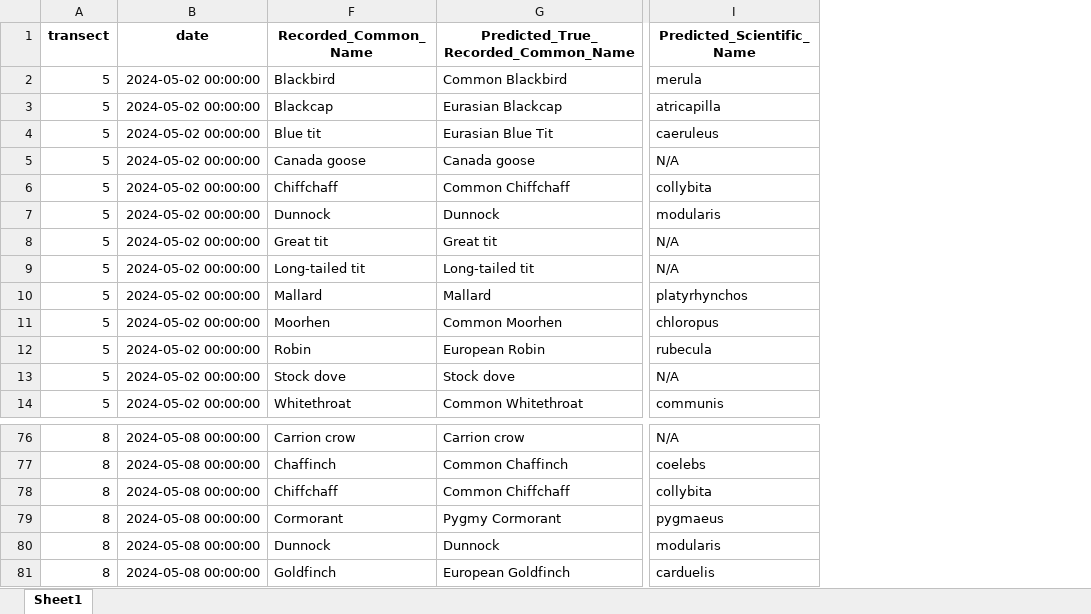
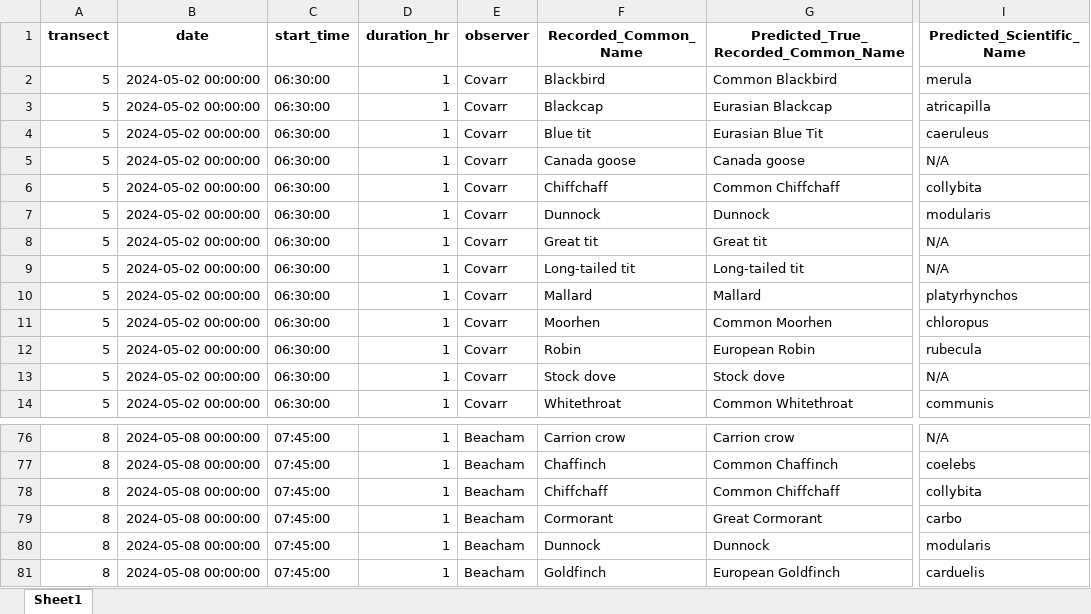
Before and after one commit to Jamess200/BirdnetProject, an Excel workbook: Files/data/xlsx_data/HAU_IOC_Joined.xlsx, sheet Sheet1, drawn as a sheet; only a part is shown, gaps mark what is left out; values as stored, in another font and other column widths than the file's, no borders; the diff names each change by its address in the sheet, - before the commit and + after, or states it on an @@ line.

```diff
--- a/Files/data/xlsx_data/HAU_IOC_Joined.xlsx (sheet Sheet1)
+++ b/Files/data/xlsx_data/HAU_IOC_Joined.xlsx (sheet Sheet1)
@@ column C (start_time) unhidden, rows 2-14: all 06:30:00; rows 76-81: all 07:45:00 @@
@@ column D (duration_hr) unhidden, rows 2-14: all 1; rows 76-81: all 1 @@
@@ column E (observer) unhidden, rows 2-14: all Covarr; rows 76-81: all Beacham @@
-G79: Pygmy Cormorant
+G79: Great Cormorant
-I79 (Predicted_Scientific_Name): pygmaeus
+I79 (Predicted_Scientific_Name): carbo
```
Also changed, not shown: Files/data/xlsx_data/BirdNET_species_list.xlsx, Files/data/xlsx_data/HAU_transects_2024.xlsx.
